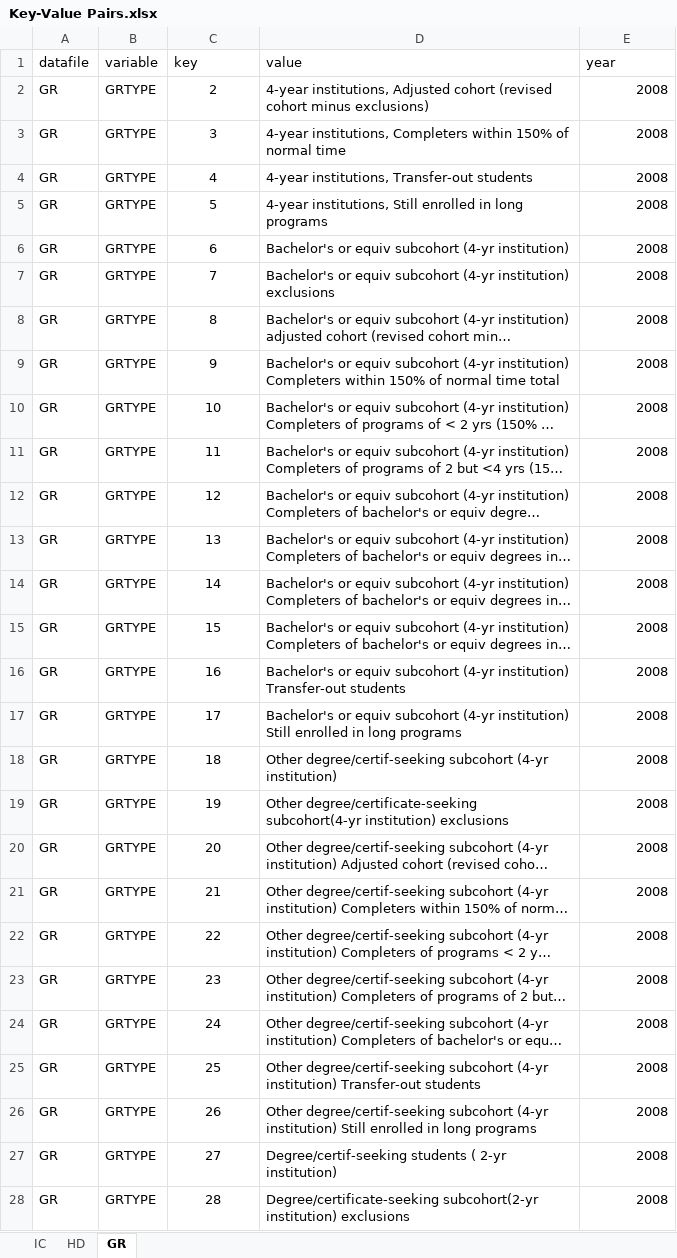
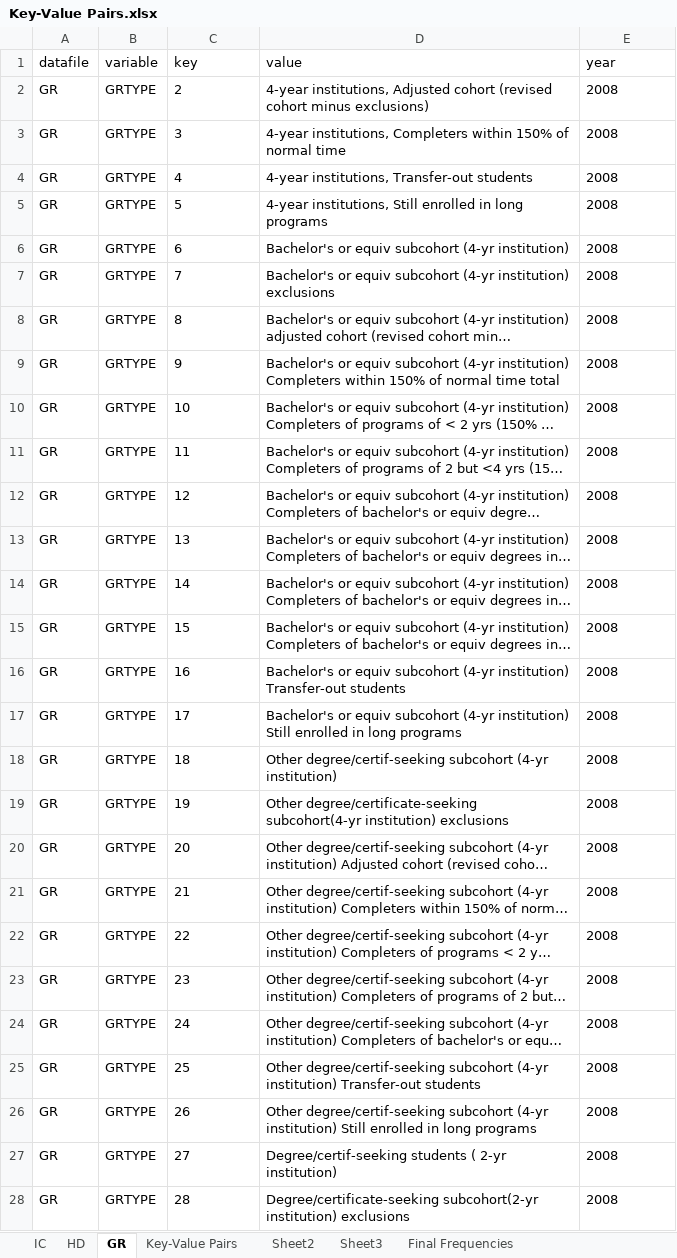
Before and after one commit to zeklaine/Project-Vulcan-Repository, an Excel workbook: Data/Key-Value Pairs.xlsx, sheet GR, drawn as a sheet; only a part is shown; long unchanged cells end in …; values as stored, in another font and other column widths than the file's, no borders; the diff covers the shown part only; the diff names each change by its address in the sheet, - before the commit and + after, or states it on an @@ line.

Commit message:
Adding more stuff to Alteryx, key-value encoding etc.

```diff
--- a/Data/Key-Value Pairs.xlsx (sheet GR)
+++ b/Data/Key-Value Pairs.xlsx (sheet GR)
+sheet tab: Key-Value Pairs
+sheet tab: Sheet2
+sheet tab: Sheet3
+sheet tab: Final Frequencies
-C2:C28 alignment: center
+C2:C28 alignment: left
-E2:E28 alignment: right
+E2:E28 alignment: left
```
Also changed, not shown: 16 added rows and cell formats elsewhere in this sheet, 2 other files.
